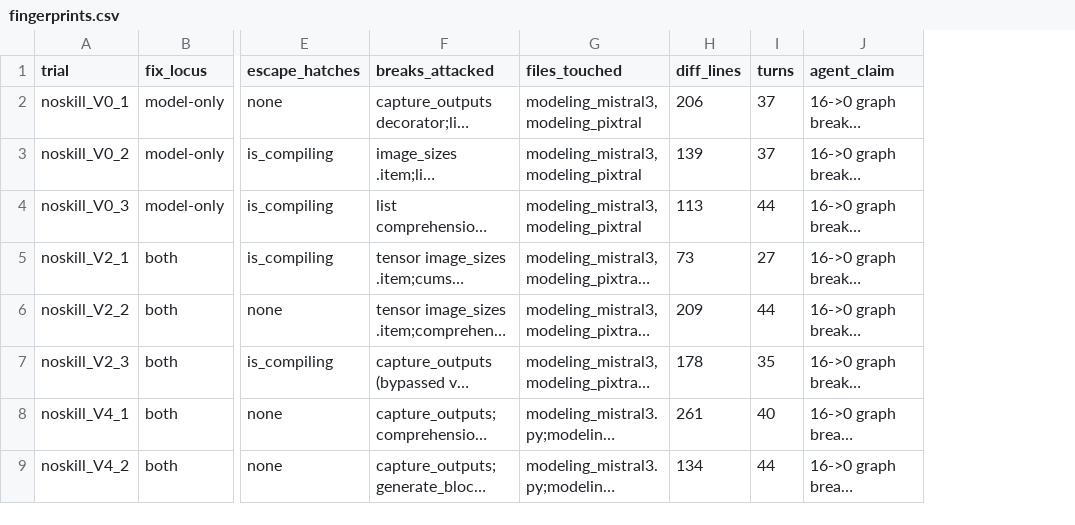
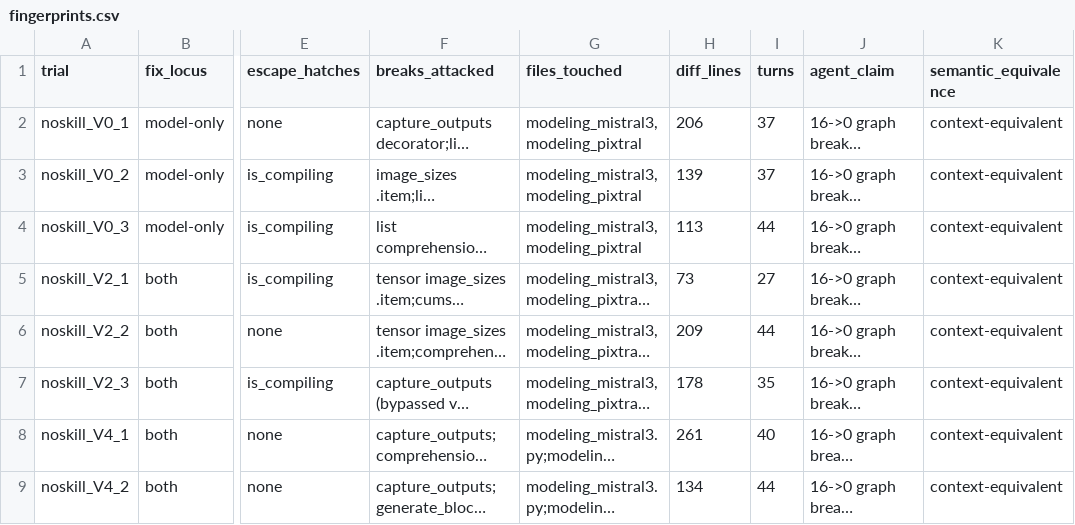
Before and after one commit to penguinwu/oss-model-graph-break-corpus, a CSV file: discovery/experiments/2026-04-cross-case-skill-discovery/reports/mistral3_data_dep/fingerprints.csv, drawn as a sheet; only a part is shown, gaps mark what is left out; long unchanged cells end in …; the diff names each change by its address in the sheet, - before the commit and + after, or states it on an @@ line.

Commit message:
discovery: Mistral3 findings — Setup + escape-hatch + Q6 SKILL comparison + best-fix
Brings PR #65's content onto main directly. Workflow change per Peng
2026-04-25: analysis updates land on main directly; PR-FIRST is
discontinued (will be removed from CLAUDE.md / SKILL / plan in a
follow-up commit).

Three layered updates the review branch accumulated:

1. Setup section above TL;DR — links per-case issue #59, umbrella #60,
   master plan, and a one-line glossary of variants/skill arms.

2. semantic_equivalence column 11 in fingerprints.csv (24 retroactive
   classifications, all context-equivalent) + new "Escape hatch
   candidates" section in findings.md surfacing the recurring
   non-equivalent transformations as PyTorch RFC candidates.

3. Q6 rewritten as Q6a/b/c to directly answer SKILL vs noskill
   sub-questions (more breaks resolved? better perf? more efficient?)
   with cost data extracted from stream.jsonl. New "Best fix in the
   dataset" section surfaces noskill_V2_3 (4.01x t2 peak) and
   noskill_V0 (most reliable: 3/3 general, $2.50/trial median). TL;DR
   sharpened to "SKILL is a regression on every quality axis we
   measure for this case." Per-arm aggregates table grew cost USD
   columns + a Δ row.

```diff
--- a/discovery/experiments/2026-04-cross-case-skill-discovery/reports/mistral3_data_dep/fingerprints.csv
+++ b/discovery/experiments/2026-04-cross-case-skill-discovery/reports/mistral3_data_dep/fingerprints.csv
+column K (semantic_equivalence), rows 2-9: all context-equivalent
```
Also changed, not shown: 1 other file.
